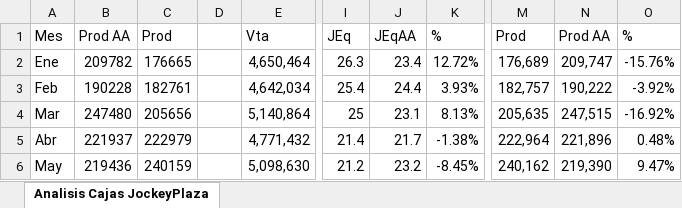
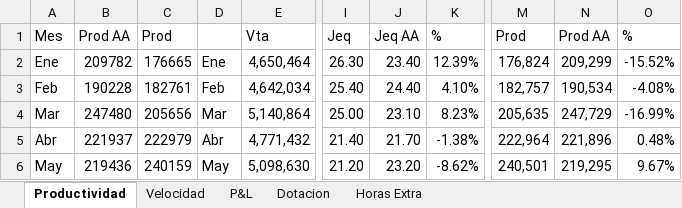
Before and after one commit to Narut05/00_Analisis, an Excel workbook: Analisis Cajas JockeyPlaza.xlsx, sheet Productividad, drawn as a sheet; only a part is shown, gaps mark what is left out; values as stored, in another font and other column widths than the file's, no cell formats; the diff covers the shown part only; the diff names each change by its address in the sheet, - before the commit and + after, or states it on an @@ line.

```diff
--- a/Analisis Cajas JockeyPlaza.xlsx (sheet Productividad)
+++ b/Analisis Cajas JockeyPlaza.xlsx (sheet Productividad)
-sheet tab: Analisis Cajas JockeyPlaza
+sheet tab: Productividad
+sheet tab: Velocidad
+sheet tab: P&L
+sheet tab: Dotacion
+sheet tab: Horas Extra
-I1: JEq
+I1: Jeq
-J1: JEqAA
+J1: Jeq AA
-D2: (empty)
+D2: Ene
-I2 (Jeq): 26.3
+I2 (Jeq): 26.30
-J2 (Jeq AA): 23.4
+J2 (Jeq AA): 23.40
-K2 (%): 12.72%
+K2 (%): 12.39%
-M2 (Prod): 176,689
+M2 (Prod): 176,824
-N2 (Prod AA): 209,747
+N2 (Prod AA): 209,299
-O2 (%): -15.76%
+O2 (%): -15.52%
-D3: (empty)
+D3: Feb
-I3 (Jeq): 25.4
+I3 (Jeq): 25.40
-J3 (Jeq AA): 24.4
+J3 (Jeq AA): 24.40
-K3 (%): 3.93%
+K3 (%): 4.10%
-N3 (Prod AA): 190,222
+N3 (Prod AA): 190,534
-O3 (%): -3.92%
+O3 (%): -4.08%
-D4: (empty)
+D4: Mar
-I4 (Jeq): 25
+I4 (Jeq): 25.00
-J4 (Jeq AA): 23.1
+J4 (Jeq AA): 23.10
-K4 (%): 8.13%
+K4 (%): 8.23%
-N4 (Prod AA): 247,515
+N4 (Prod AA): 247,729
-O4 (%): -16.92%
+O4 (%): -16.99%
-D5: (empty)
+D5: Abr
-I5 (Jeq): 21.4
+I5 (Jeq): 21.40
-J5 (Jeq AA): 21.7
+J5 (Jeq AA): 21.70
-D6: (empty)
+D6: May
-I6 (Jeq): 21.2
+I6 (Jeq): 21.20
-J6 (Jeq AA): 23.2
+J6 (Jeq AA): 23.20
-K6 (%): -8.45%
+K6 (%): -8.62%
-M6 (Prod): 240,162
+M6 (Prod): 240,501
-N6 (Prod AA): 219,390
+N6 (Prod AA): 219,295
-O6 (%): 9.47%
+O6 (%): 9.67%
```
Also changed, not shown: 6 added rows, 1 removed row and 46 edited cells elsewhere in this sheet, cell formats, formulas that keep their value, charts or pictures, 4 other files.
